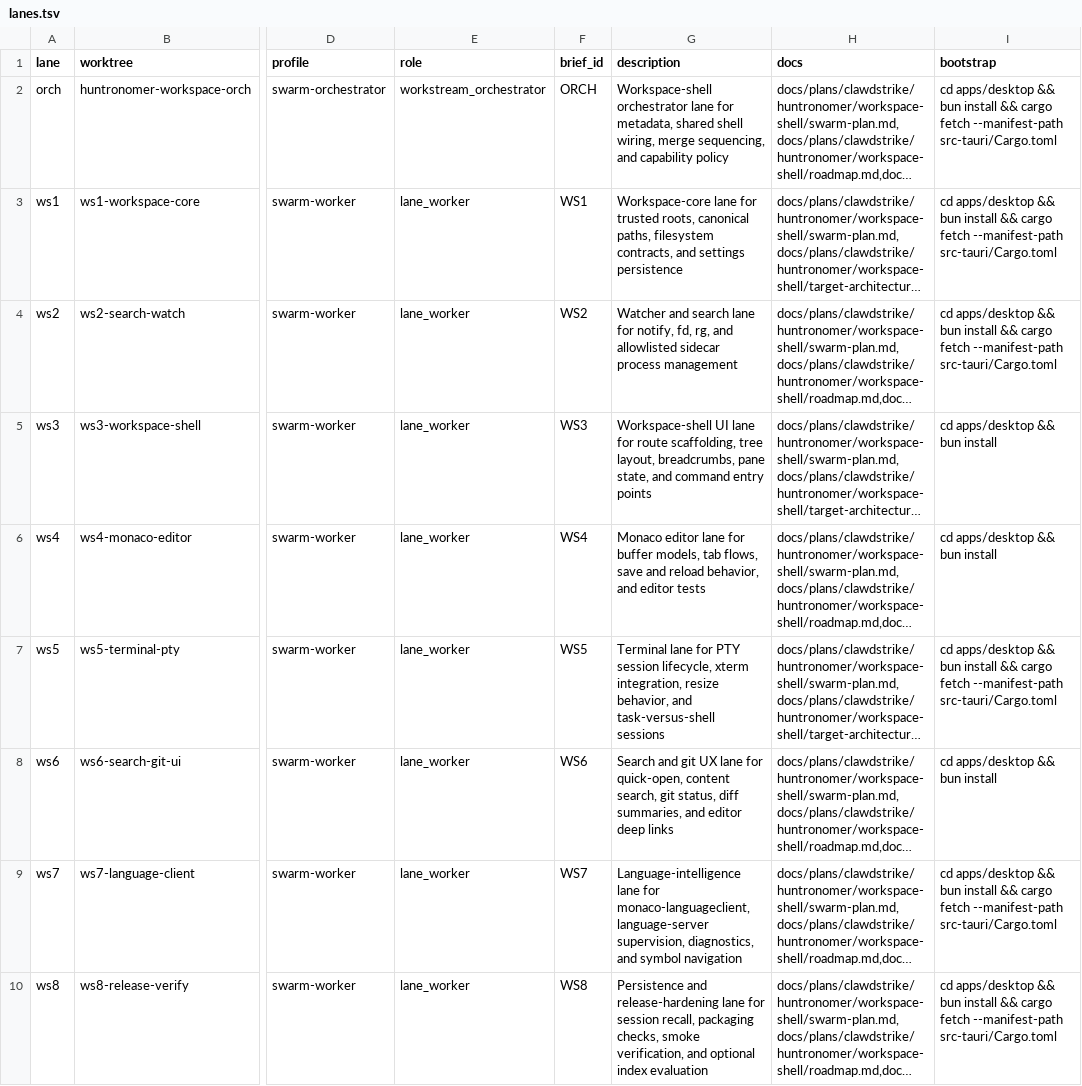
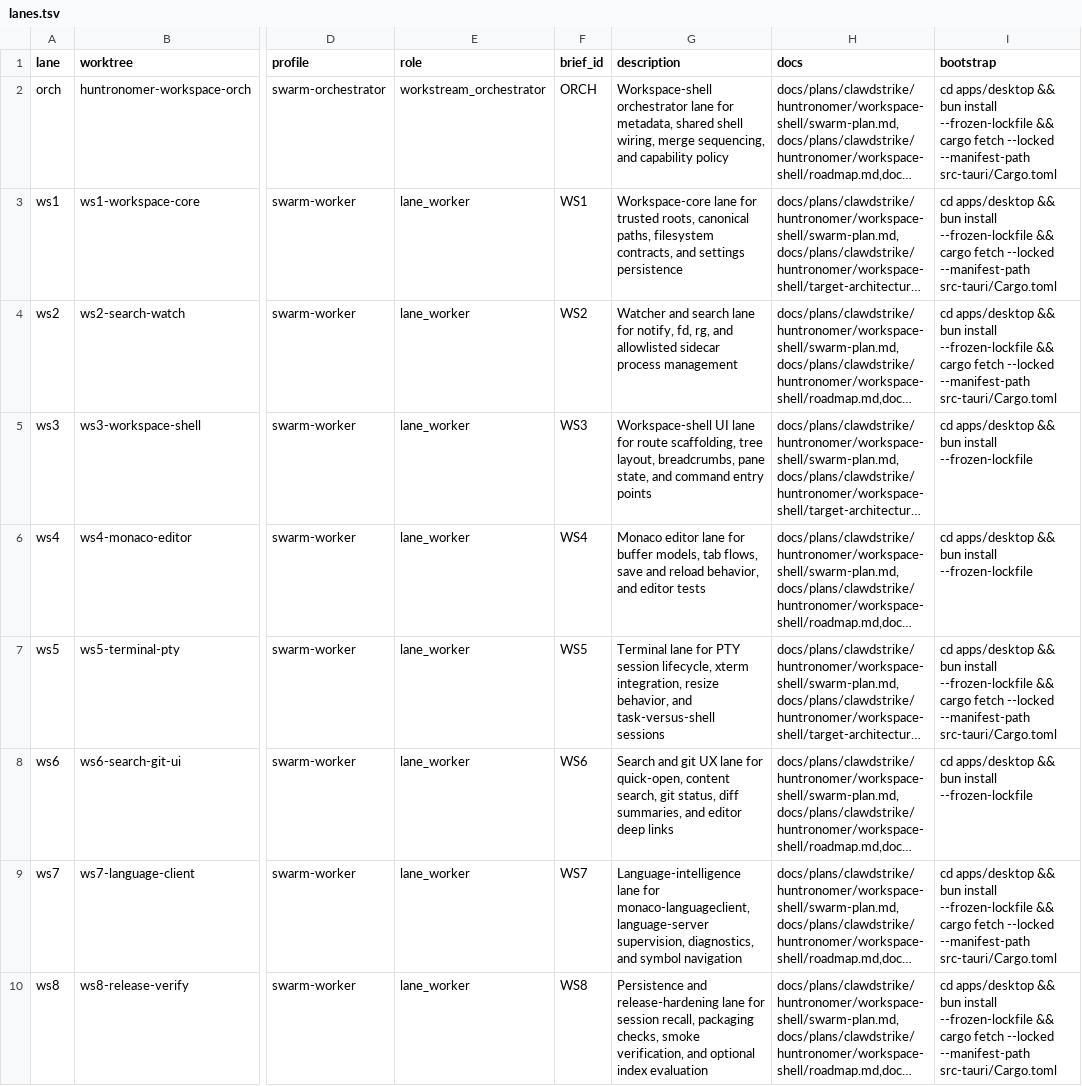
Before and after one commit to ansulev/clawdstrike, a TSV file: .codex/swarm/lanes.tsv, drawn as a sheet; only a part is shown, gaps mark what is left out; long unchanged cells end in …; the diff names each change by its address in the sheet, - before the commit and + after, or states it on an @@ line.

Commit message:
chore(desktop): lock workspace swarm bootstrap

```diff
--- a/.codex/swarm/lanes.tsv
+++ b/.codex/swarm/lanes.tsv
-I2:I4 (bootstrap): …bun install && cargo fetch --manifest-path src-tauri/Cargo.toml
+I2:I4 (bootstrap): …bun install --frozen-lockfile && cargo fetch --locked --manifest-path src-tauri/Cargo.toml
-I5:I6 (bootstrap): cd apps/desktop && bun install
+I5:I6 (bootstrap): cd apps/desktop && bun install --frozen-lockfile
-I7 (bootstrap): …bun install && cargo fetch --manifest-path src-tauri/Cargo.toml
+I7 (bootstrap): …bun install --frozen-lockfile && cargo fetch --locked --manifest-path src-tauri/Cargo.toml
-I8 (bootstrap): cd apps/desktop && bun install
+I8 (bootstrap): cd apps/desktop && bun install --frozen-lockfile
-I9:I10 (bootstrap): …bun install && cargo fetch --manifest-path src-tauri/Cargo.toml
+I9:I10 (bootstrap): …bun install --frozen-lockfile && cargo fetch --locked --manifest-path src-tauri/Cargo.toml
```
Also changed, not shown: 1 other file.
